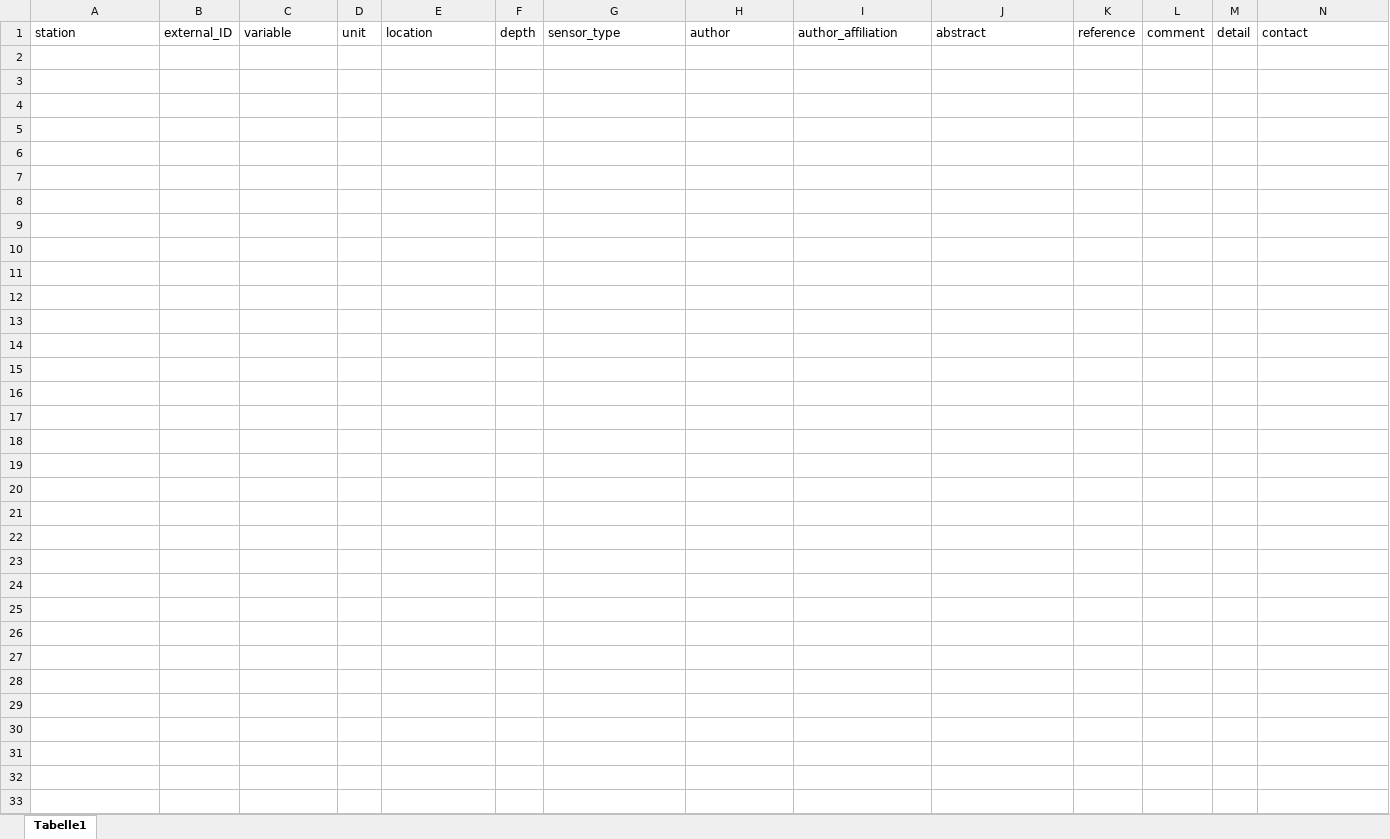
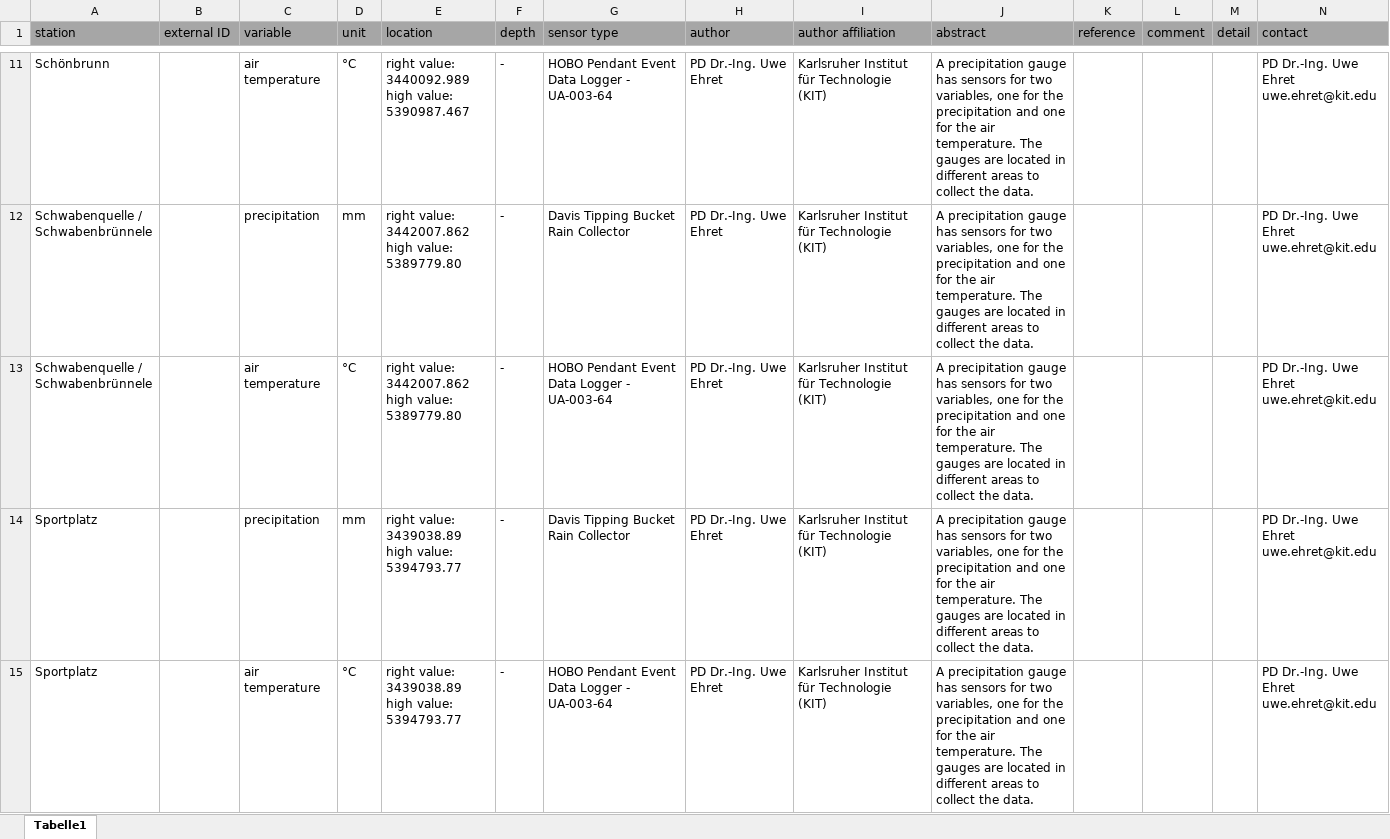
Before and after one commit to VForWaTer/scripts, an Excel workbook: buehlot/metadata.xlsx, sheet Tabelle1, drawn as a sheet; only a part is shown, gaps mark what is left out; values as stored, in another font and other column widths than the file's, no borders; ↵ is a line break in a cell; the diff covers the shown part only; the diff names each change by its address in the sheet, - before the commit and + after, or states it on an @@ line.

Commit message:
Update metadata

```diff
--- a/buehlot/metadata.xlsx (sheet Tabelle1)
+++ b/buehlot/metadata.xlsx (sheet Tabelle1)
-A1:N1 fill: none
+A1:N1 fill: #A6A6A6
-B1: external_ID
+B1: external ID
-G1: sensor_type
+G1: sensor type
-I1: author_affiliation
+I1: author affiliation
+row 11: Schönbrunn |  | air temperature | °C | right value: 3440092.989 ↵ high value: 5390987.467 | - | HOBO Pendant Event Data Logger - UA-003-64 | PD Dr.-Ing. Uwe Ehret | Karlsruher Institut für Technologie ↵ (KIT) | A precipitation gauge has sensors for two variables, one for the precipitation and one for the air temperature. The gauges are located in different areas to collect the data. |  |  |  | PD Dr.-Ing. Uwe Ehret ↵ uwe.ehret@kit.edu
+row 12: Schwabenquelle / ↵ Schwabenbrünnele |  | precipitation | mm | right value: 3442007.862 ↵ high value: 5389779.80 | - | Davis Tipping Bucket Rain Collector | PD Dr.-Ing. Uwe Ehret | Karlsruher Institut für Technologie ↵ (KIT) | A precipitation gauge has sensors for two variables, one for the precipitation and one for the air temperature. The gauges are located in different areas to collect the data. |  |  |  | PD Dr.-Ing. Uwe Ehret ↵ uwe.ehret@kit.edu
+row 13: Schwabenquelle / ↵ Schwabenbrünnele |  | air temperature | °C | right value: 3442007.862 ↵ high value: 5389779.80 | - | HOBO Pendant Event Data Logger - UA-003-64 | PD Dr.-Ing. Uwe Ehret | Karlsruher Institut für Technologie ↵ (KIT) | A precipitation gauge has sensors for two variables, one for the precipitation and one for the air temperature. The gauges are located in different areas to collect the data. |  |  |  | PD Dr.-Ing. Uwe Ehret ↵ uwe.ehret@kit.edu
+row 14: Sportplatz |  | precipitation | mm | right value: 3439038.89 ↵ high value: 5394793.77 | - | Davis Tipping Bucket Rain Collector | PD Dr.-Ing. Uwe Ehret | Karlsruher Institut für Technologie ↵ (KIT) | A precipitation gauge has sensors for two variables, one for the precipitation and one for the air temperature. The gauges are located in different areas to collect the data. |  |  |  | PD Dr.-Ing. Uwe Ehret ↵ uwe.ehret@kit.edu
+row 15: Sportplatz |  | air temperature | °C | right value: 3439038.89 ↵ high value: 5394793.77 | - | HOBO Pendant Event Data Logger - UA-003-64 | PD Dr.-Ing. Uwe Ehret | Karlsruher Institut für Technologie ↵ (KIT) | A precipitation gauge has sensors for two variables, one for the precipitation and one for the air temperature. The gauges are located in different areas to collect the data. |  |  |  | PD Dr.-Ing. Uwe Ehret ↵ uwe.ehret@kit.edu
```
Also changed, not shown: 45 added rows elsewhere in this sheet.
